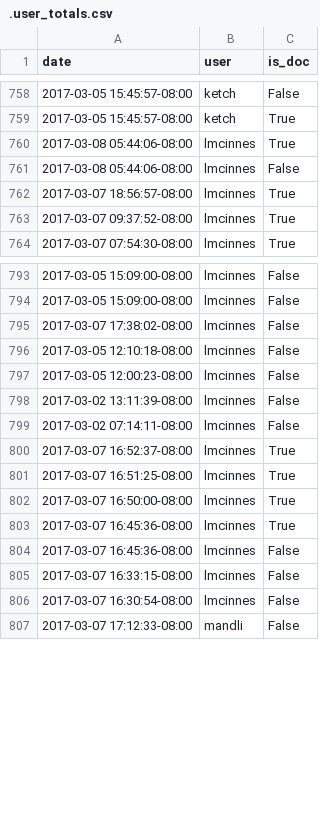
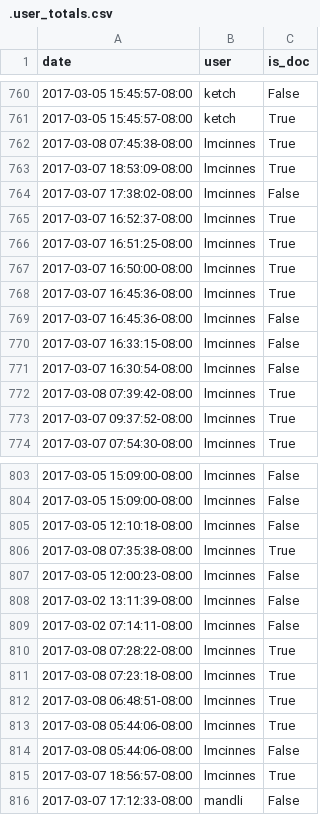
Before and after one commit to docathon/docathon, a CSV file: src/watchtower/.user_totals.csv, drawn as a sheet; only a part is shown, gaps mark what is left out; the diff covers the shown part only.

```diff
--- a/src/watchtower/.user_totals.csv
+++ b/src/watchtower/.user_totals.csv
@@ -759,5 +761,13 @@ date,user,is_doc
 2017-03-05 15:45:57-08:00,ketch,True
-2017-03-08 05:44:06-08:00,lmcinnes,True
-2017-03-08 05:44:06-08:00,lmcinnes,False
-2017-03-07 18:56:57-08:00,lmcinnes,True
+2017-03-08 07:45:38-08:00,lmcinnes,True
+2017-03-07 18:53:09-08:00,lmcinnes,True
+2017-03-07 17:38:02-08:00,lmcinnes,False
+2017-03-07 16:52:37-08:00,lmcinnes,True
+2017-03-07 16:51:25-08:00,lmcinnes,True
+2017-03-07 16:50:00-08:00,lmcinnes,True
+2017-03-07 16:45:36-08:00,lmcinnes,True
+2017-03-07 16:45:36-08:00,lmcinnes,False
+2017-03-07 16:33:15-08:00,lmcinnes,False
+2017-03-07 16:30:54-08:00,lmcinnes,False
+2017-03-08 07:39:42-08:00,lmcinnes,True
 2017-03-07 09:37:52-08:00,lmcinnes,True
@@ -794,4 +804,4 @@ date,user,is_doc
 2017-03-05 15:09:00-08:00,lmcinnes,False
-2017-03-07 17:38:02-08:00,lmcinnes,False
 2017-03-05 12:10:18-08:00,lmcinnes,False
+2017-03-08 07:35:38-08:00,lmcinnes,True
 2017-03-05 12:00:23-08:00,lmcinnes,False
@@ -799,9 +809,8 @@ date,user,is_doc
 2017-03-02 07:14:11-08:00,lmcinnes,False
-2017-03-07 16:52:37-08:00,lmcinnes,True
-2017-03-07 16:51:25-08:00,lmcinnes,True
-2017-03-07 16:50:00-08:00,lmcinnes,True
-2017-03-07 16:45:36-08:00,lmcinnes,True
-2017-03-07 16:45:36-08:00,lmcinnes,False
-2017-03-07 16:33:15-08:00,lmcinnes,False
-2017-03-07 16:30:54-08:00,lmcinnes,False
+2017-03-08 07:28:22-08:00,lmcinnes,True
+2017-03-08 07:23:18-08:00,lmcinnes,True
+2017-03-08 06:48:51-08:00,lmcinnes,True
+2017-03-08 05:44:06-08:00,lmcinnes,True
+2017-03-08 05:44:06-08:00,lmcinnes,False
+2017-03-07 18:56:57-08:00,lmcinnes,True
 2017-03-07 17:12:33-08:00,mandli,False
```
Also changed, not shown: 6 added rows, 118 moved rows and 2 edited cells elsewhere in this file, src/watchtower/.project_info.csv, src/watchtower/.project_totals.csv.
